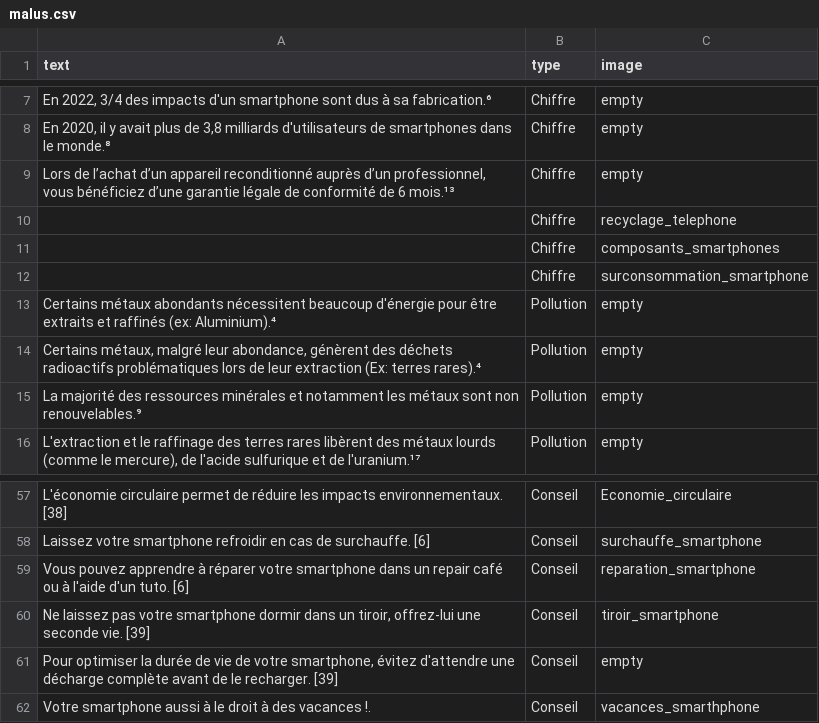
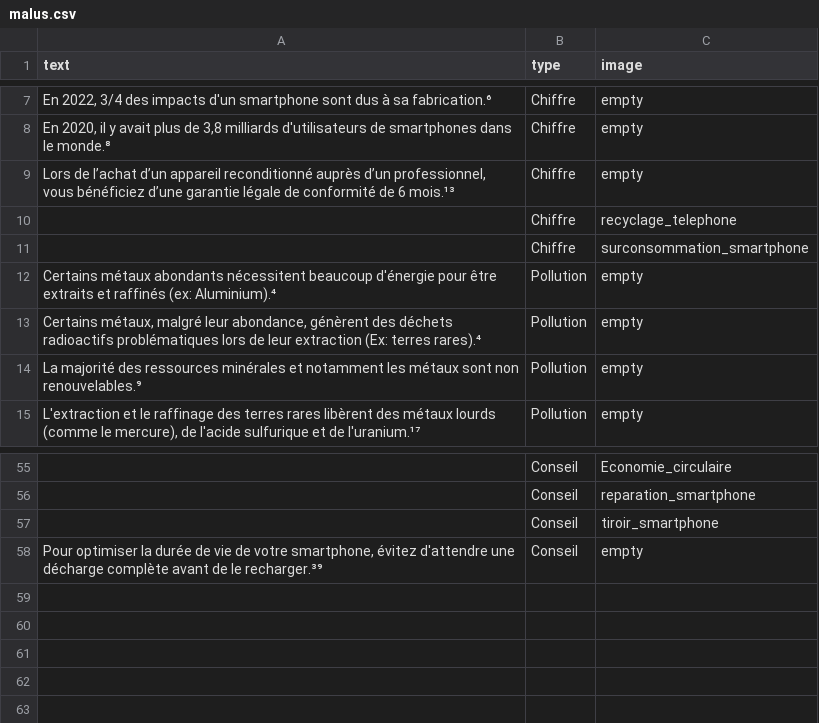
Before and after one commit to inrialearninglab/PhoneImpact, a CSV file: data/csv/malus.csv, drawn as a sheet; only a part is shown, gaps mark what is left out; the diff covers the shown part only.

```diff
--- a/data/csv/malus.csv
+++ b/data/csv/malus.csv
@@ -10,3 +10,2 @@ text,type,image
 "",Chiffre,"recyclage_telephone"
-"",Chiffre,"composants_smartphones"
 "",Chiffre,"surconsommation_smartphone"
@@ -57,6 +55,4 @@ text,type,image
-"L'économie circulaire permet de réduire les impacts environnementaux. [38]", Conseil,"Economie_circulaire"
-"Laissez votre smartphone refroidir en cas de surchauffe. [6]", Conseil,"surchauffe_smartphone"
-"Vous pouvez apprendre à réparer votre smartphone dans un repair café ou à l'aide d'un tuto. [6]", Conseil,"reparation_smartphone"
-"Ne laissez pas votre smartphone dormir dans un tiroir, offrez-lui une seconde vie. [39]", Conseil,"tiroir_smartphone"
-"Pour optimiser la durée de vie de votre smartphone, évitez d'attendre une décharge complète avant de le recharger. [39]",Conseil,"empty"
-"Votre smartphone aussi à le droit à des vacances !.", Conseil,"vacances_smarthphone"
+"", Conseil,"Economie_circulaire"
+"", Conseil,"reparation_smartphone"
+"", Conseil,"tiroir_smartphone"
+"Pour optimiser la durée de vie de votre smartphone, évitez d'attendre une décharge complète avant de le recharger.³⁹",Conseil,"empty"
```
Also changed, not shown: 1 removed row and 25 edited cells elsewhere in this file.
